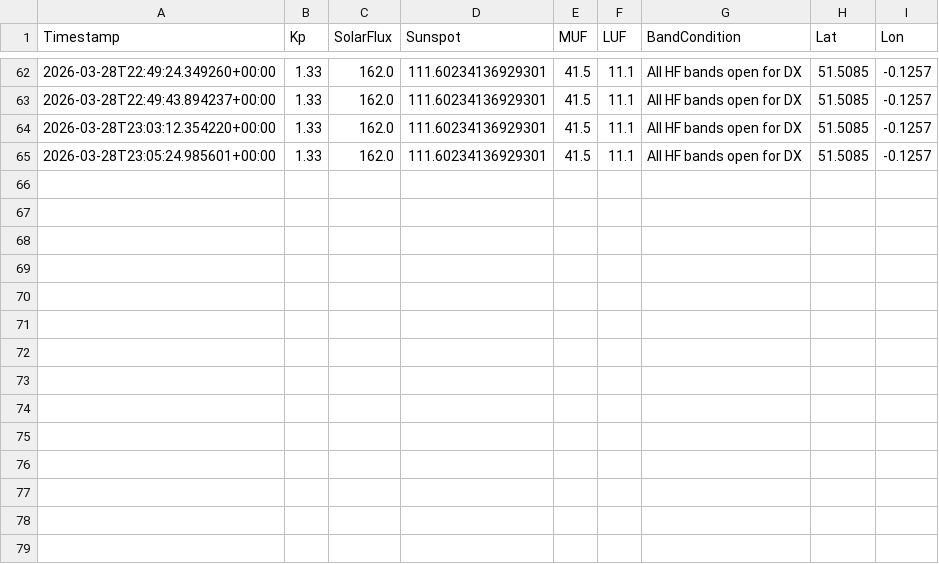
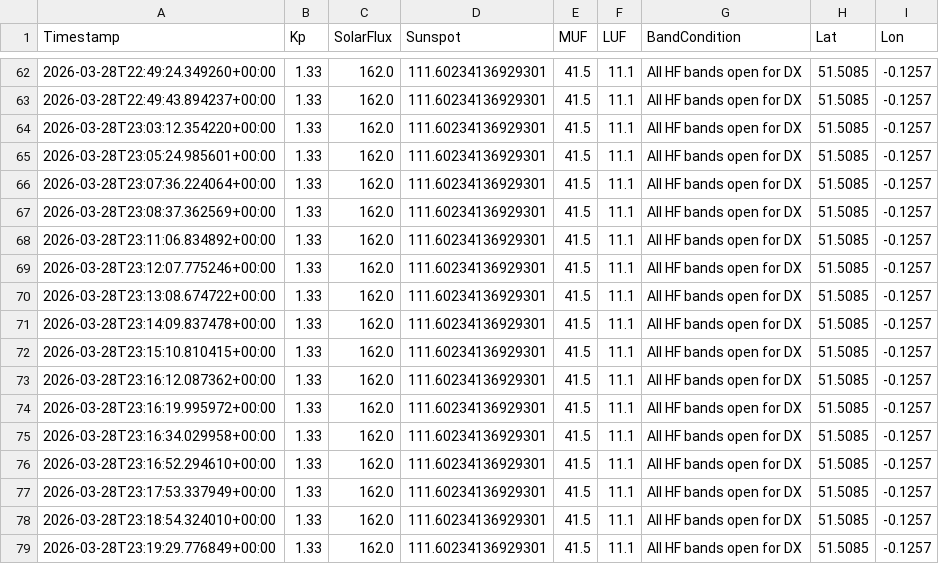
Before and after one commit to thevenomv/OrbitRx-Propagation-Monitor, a CSV file: propagation_log.csv, drawn as a sheet; only a part is shown, gaps mark what is left out.

```diff
--- a/propagation_log.csv
+++ b/propagation_log.csv
@@ -65 +65,15 @@ Timestamp,Kp,SolarFlux,Sunspot,MUF,LUF,BandCondition,Lat,Lon
 2026-03-28T23:05:24.985601+00:00,1.33,162.0,111.60234136929301,41.5,11.1,All HF bands open for DX,51.5085,-0.1257
+2026-03-28T23:07:36.224064+00:00,1.33,162.0,111.60234136929301,41.5,11.1,All HF bands open for DX,51.5085,-0.1257
+2026-03-28T23:08:37.362569+00:00,1.33,162.0,111.60234136929301,41.5,11.1,All HF bands open for DX,51.5085,-0.1257
+2026-03-28T23:11:06.834892+00:00,1.33,162.0,111.60234136929301,41.5,11.1,All HF bands open for DX,51.5085,-0.1257
+2026-03-28T23:12:07.775246+00:00,1.33,162.0,111.60234136929301,41.5,11.1,All HF bands open for DX,51.5085,-0.1257
+2026-03-28T23:13:08.674722+00:00,1.33,162.0,111.60234136929301,41.5,11.1,All HF bands open for DX,51.5085,-0.1257
+2026-03-28T23:14:09.837478+00:00,1.33,162.0,111.60234136929301,41.5,11.1,All HF bands open for DX,51.5085,-0.1257
+2026-03-28T23:15:10.810415+00:00,1.33,162.0,111.60234136929301,41.5,11.1,All HF bands open for DX,51.5085,-0.1257
+2026-03-28T23:16:12.087362+00:00,1.33,162.0,111.60234136929301,41.5,11.1,All HF bands open for DX,51.5085,-0.1257
+2026-03-28T23:16:19.995972+00:00,1.33,162.0,111.60234136929301,41.5,11.1,All HF bands open for DX,51.5085,-0.1257
+2026-03-28T23:16:34.029958+00:00,1.33,162.0,111.60234136929301,41.5,11.1,All HF bands open for DX,51.5085,-0.1257
+2026-03-28T23:16:52.294610+00:00,1.33,162.0,111.60234136929301,41.5,11.1,All HF bands open for DX,51.5085,-0.1257
+2026-03-28T23:17:53.337949+00:00,1.33,162.0,111.60234136929301,41.5,11.1,All HF bands open for DX,51.5085,-0.1257
+2026-03-28T23:18:54.324010+00:00,1.33,162.0,111.60234136929301,41.5,11.1,All HF bands open for DX,51.5085,-0.1257
+2026-03-28T23:19:29.776849+00:00,1.33,162.0,111.60234136929301,41.5,11.1,All HF bands open for DX,51.5085,-0.1257
```
Also changed, not shown: 3 other files.
